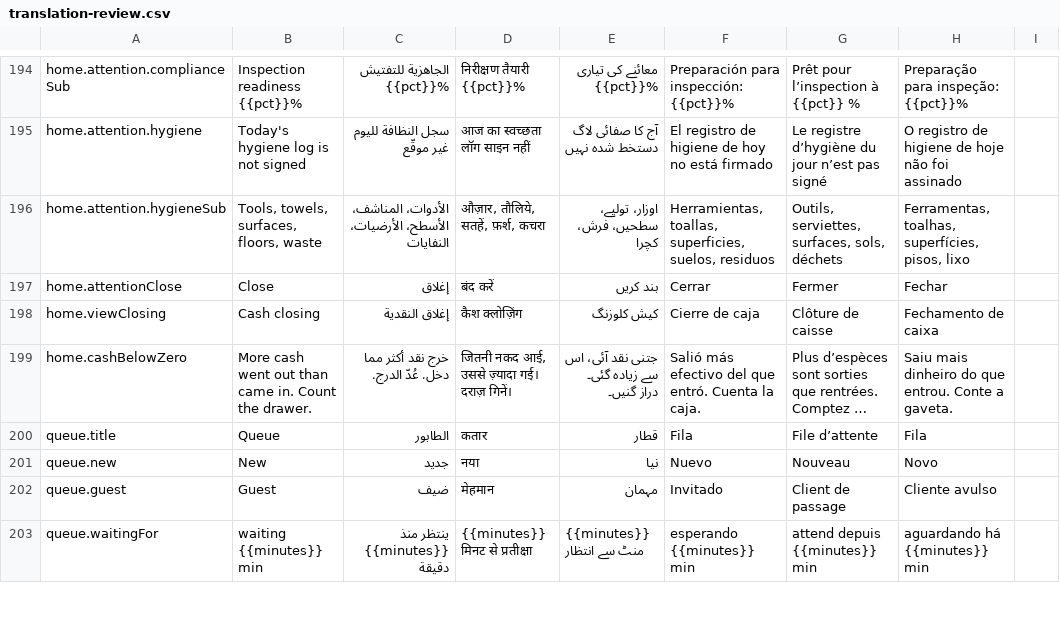
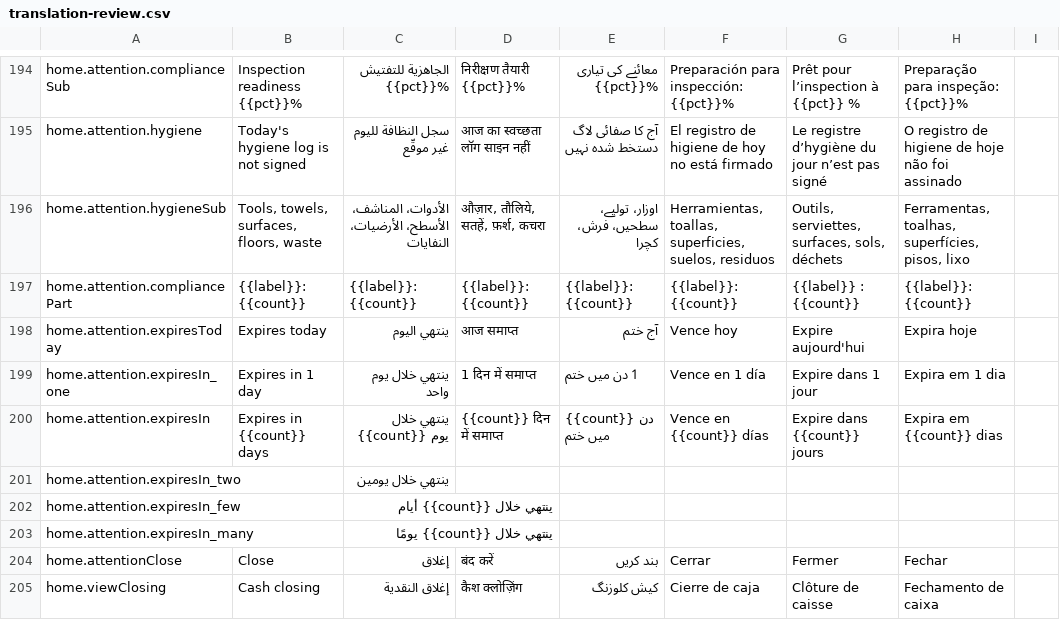
Before and after one commit to libertylightllc-ctrl/saloon, a CSV file: docs/translation-review.csv, drawn as a sheet; only a part is shown, gaps mark what is left out; the shorter side is filled out with more unchanged rows; long unchanged cells end in …; the diff names each change by its address in the sheet, - before the commit and + after, or states it on an @@ line.

```diff
--- a/docs/translation-review.csv
+++ b/docs/translation-review.csv
+row 197: home.attention.compliancePart | {{label}}: {{count}} | {{label}}: {{count}} | {{label}}: {{count}} | {{label}}: {{count}} | {{label}}: {{count}} | {{label}} : {{count}} | {{label}}: {{count}}
+row 198: home.attention.expiresToday | Expires today | ينتهي اليوم | आज समाप्त | آج ختم | Vence hoy | Expire aujourd'hui | Expira hoje
+row 199: home.attention.expiresIn_one | Expires in 1 day | ينتهي خلال يوم واحد | 1 दिन में समाप्त | 1 دن میں ختم | Vence en 1 día | Expire dans 1 jour | Expira em 1 dia
+row 200: home.attention.expiresIn | Expires in {{count}} days | ينتهي خلال {{count}} يوم | {{count}} दिन में समाप्त | {{count}} دن میں ختم | Vence en {{count}} días | Expire dans {{count}} jours | Expira em {{count}} dias
+row 201: home.attention.expiresIn_two |  | ينتهي خلال يومين
+row 202: home.attention.expiresIn_few |  | ينتهي خلال {{count}} أيام
+row 203: home.attention.expiresIn_many |  | ينتهي خلال {{count}} يومًا
```
Also changed, not shown: 13 other files.
